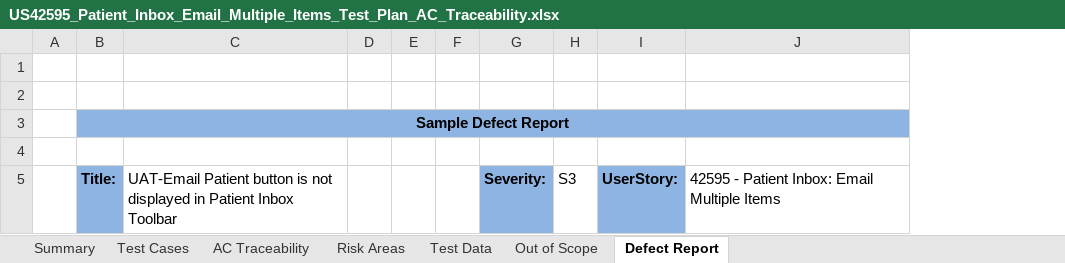
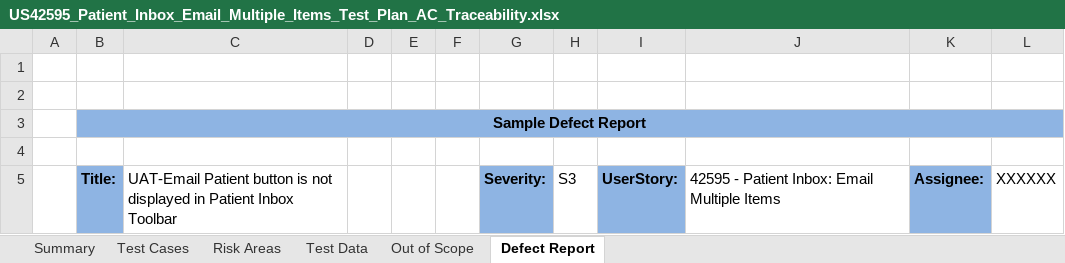
Before and after one commit to bbzmanoj/medtechproject, an Excel workbook: docs/US42595_Patient_Inbox_Email_Multiple_Items_Test_Plan_AC_Traceability.xlsx, sheet Defect Report, drawn as a sheet; only a part is shown; values as stored, in another font and other column widths than the file's, no borders; the diff covers the shown part only; the diff names each change by its address in the sheet, - before the commit and + after, or states it on an @@ line.

```diff
--- a/docs/US42595_Patient_Inbox_Email_Multiple_Items_Test_Plan_AC_Traceability.xlsx (sheet Defect Report)
+++ b/docs/US42595_Patient_Inbox_Email_Multiple_Items_Test_Plan_AC_Traceability.xlsx (sheet Defect Report)
-sheet tab: AC Traceability
+column K, row 5: Assignee:
+column L, row 5: XXXXXX
```
Also changed, not shown: 2 edited cells elsewhere in this sheet, sheet Test Cases, sheet Summary, 1 other file.
